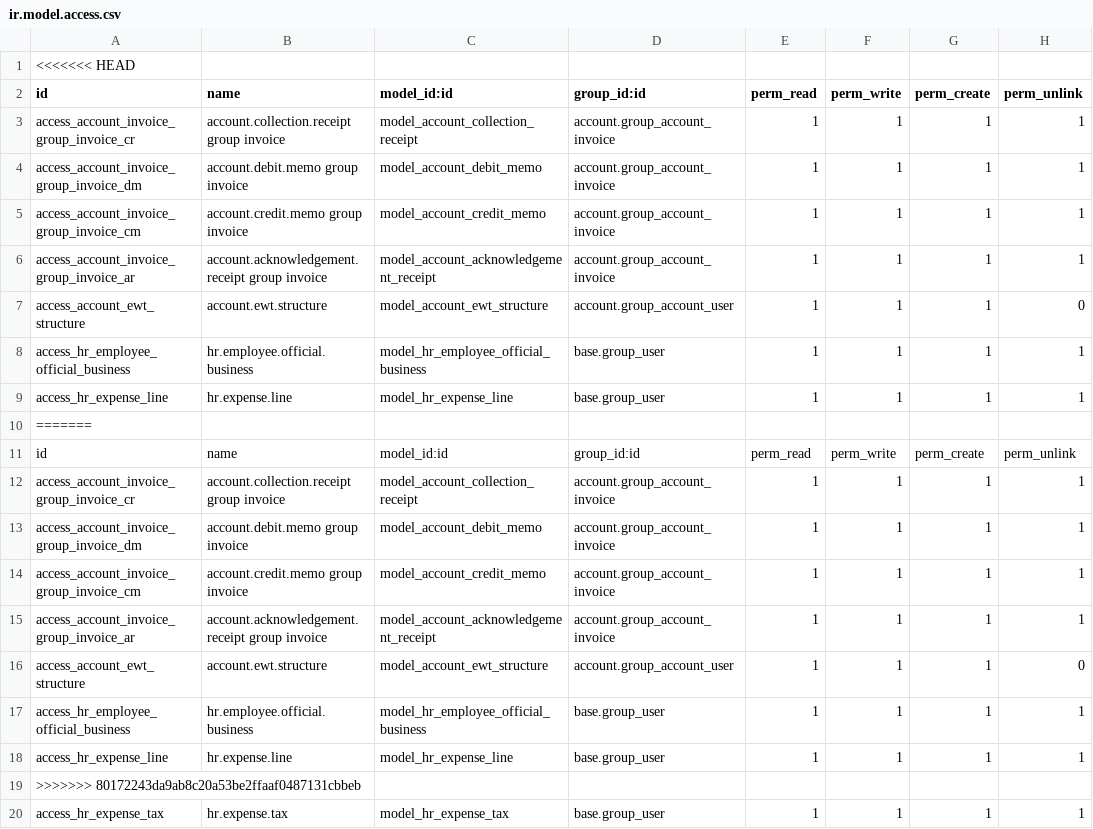
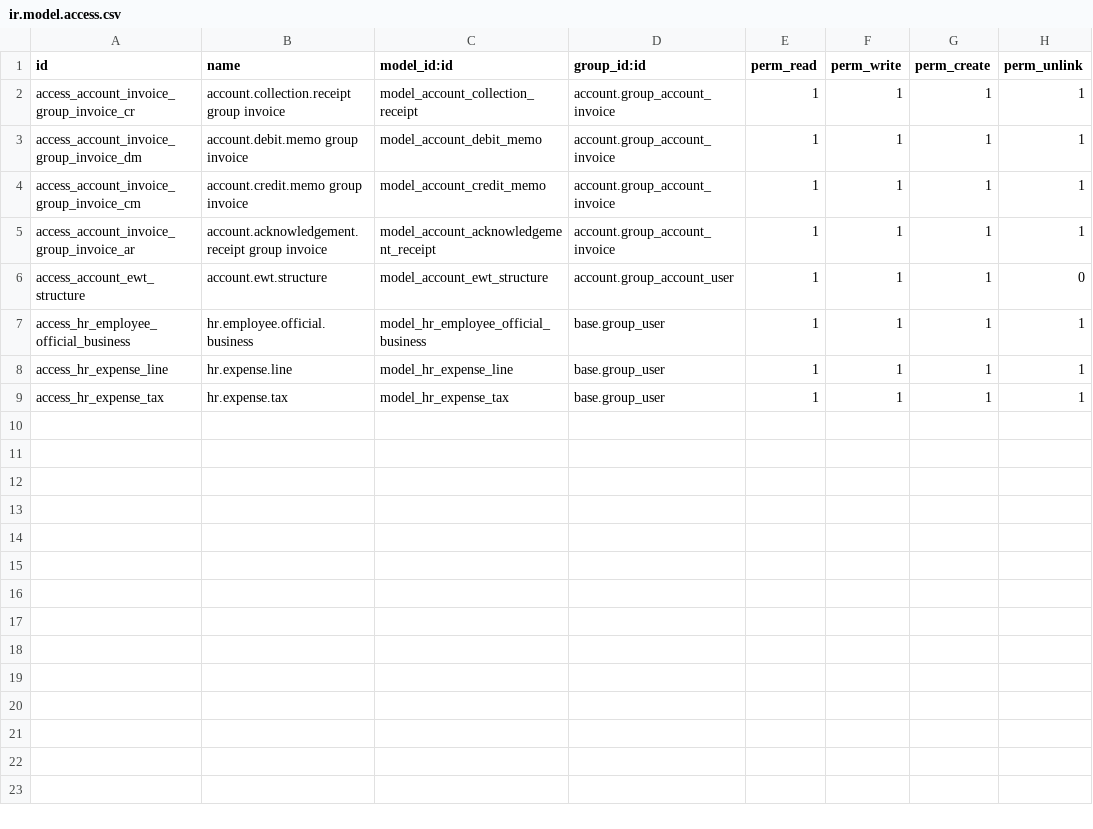
Before and after one commit to Jeisonpernia/globpak, a CSV file: security/ir.model.access.csv, drawn as a sheet.

```diff
--- a/security/ir.model.access.csv
+++ b/security/ir.model.access.csv
@@ -1,2 +1 @@
-<<<<<<< HEAD
 id,name,model_id:id,group_id:id,perm_read,perm_write,perm_create,perm_unlink
@@ -9,12 +8,2 @@ access_hr_employee_official_business,hr.employee.official.business,model_hr_empl
 access_hr_expense_line,hr.expense.line,model_hr_expense_line,base.group_user,1,1,1,1
-=======
-id,name,model_id:id,group_id:id,perm_read,perm_write,perm_create,perm_unlink
-access_account_invoice_group_invoice_cr,account.collection.receipt group invoice,model_account_collection_receipt,account.group_account_invoice,1,1,1,1
-access_account_invoice_group_invoice_dm,account.debit.memo group invoice,model_account_debit_memo,account.group_account_invoice,1,1,1,1
-access_account_invoice_group_invoice_cm,account.credit.memo group invoice,model_account_credit_memo,account.group_account_invoice,1,1,1,1
-access_account_invoice_group_invoice_ar,account.acknowledgement.receipt group invoice,model_account_acknowledgement_receipt,account.group_account_invoice,1,1,1,1
-access_account_ewt_structure,account.ewt.structure,model_account_ewt_structure,account.group_account_user,1,1,1,0
-access_hr_employee_official_business,hr.employee.official.business,model_hr_employee_official_business,base.group_user,1,1,1,1
-access_hr_expense_line,hr.expense.line,model_hr_expense_line,base.group_user,1,1,1,1
->>>>>>> 80172243da9ab8c20a53be2ffaaf0487131cbbeb
 access_hr_expense_tax,hr.expense.tax,model_hr_expense_tax,base.group_user,1,1,1,1
```
Also changed, not shown: 13 other files.
